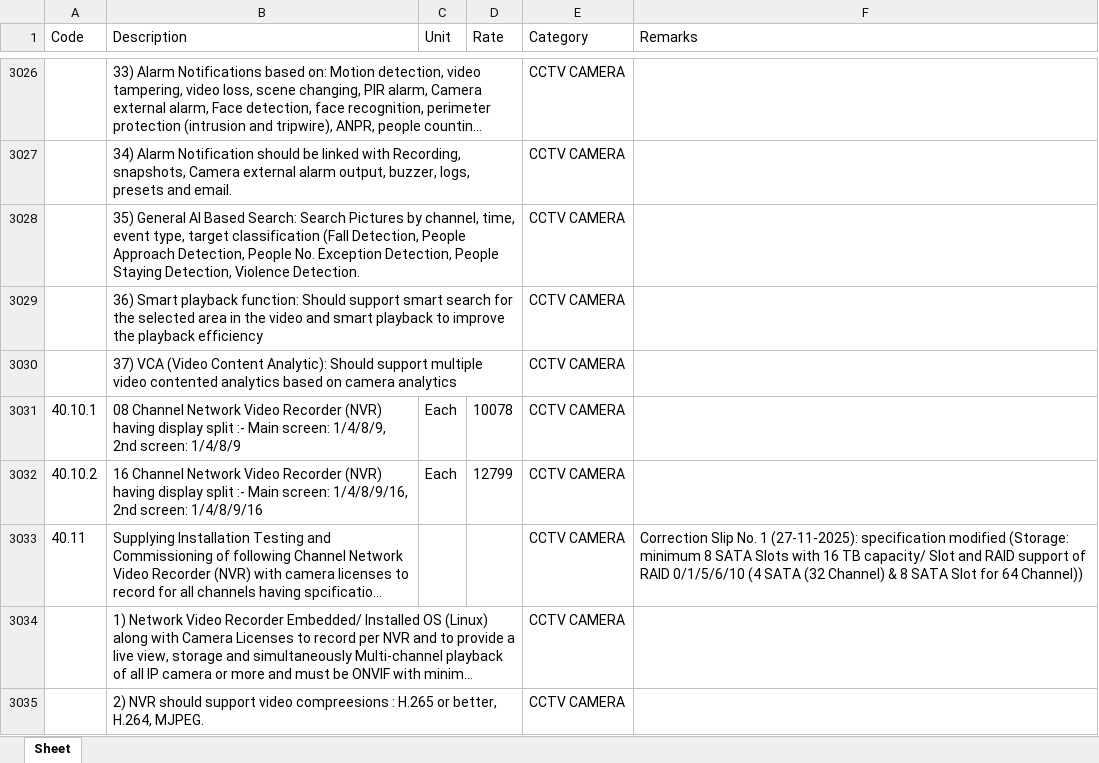
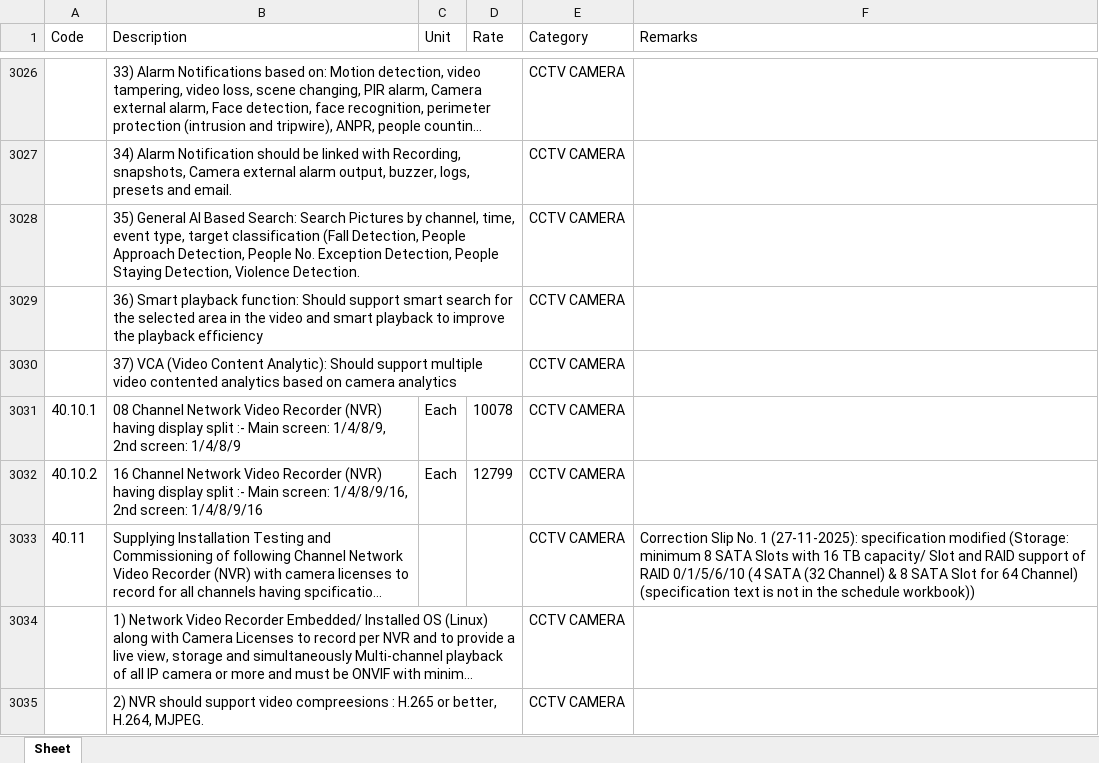
Before and after one commit to manuvarkey/GEstimator, an Excel workbook: spreadsheets/DSREM2025/schedule.xlsx, sheet Sheet, drawn as a sheet; only a part is shown, gaps mark what is left out; long unchanged cells end in …; values as stored, in another font and other column widths than the file's, no borders; the diff covers the shown part only; the diff names each change by its address in the sheet, - before the commit and + after, or states it on an @@ line.

```diff
--- a/spreadsheets/DSREM2025/schedule.xlsx (sheet Sheet)
+++ b/spreadsheets/DSREM2025/schedule.xlsx (sheet Sheet)
-F3033 (Remarks): …for 64 Channel))
+F3033 (Remarks): …for 64 Channel) (specification text is not in the schedule workbook))
```
Also changed, not shown: 45 edited cells elsewhere in this sheet, spreadsheets/DSREM2025/analysis.xlsx, spreadsheets/DSREM2025/resources.xlsx, 8 other files.
